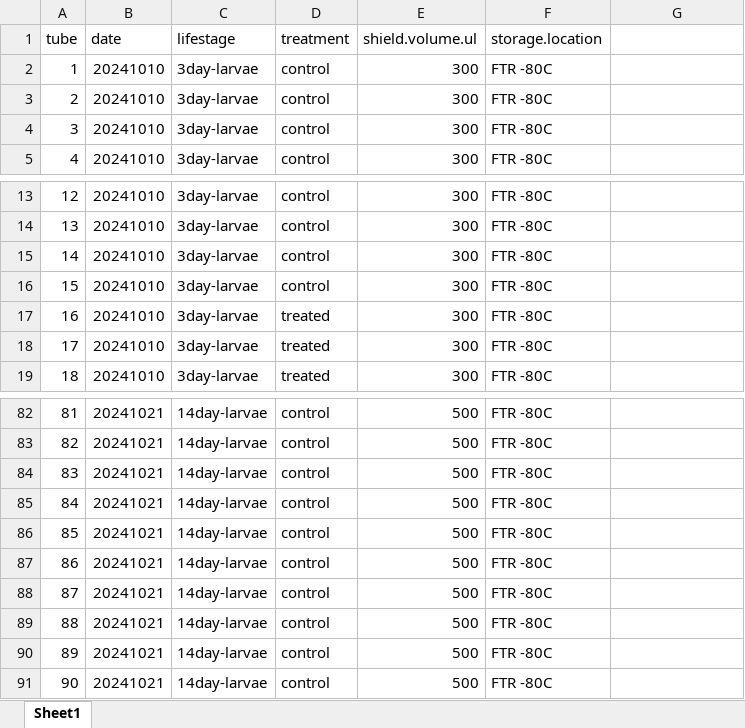
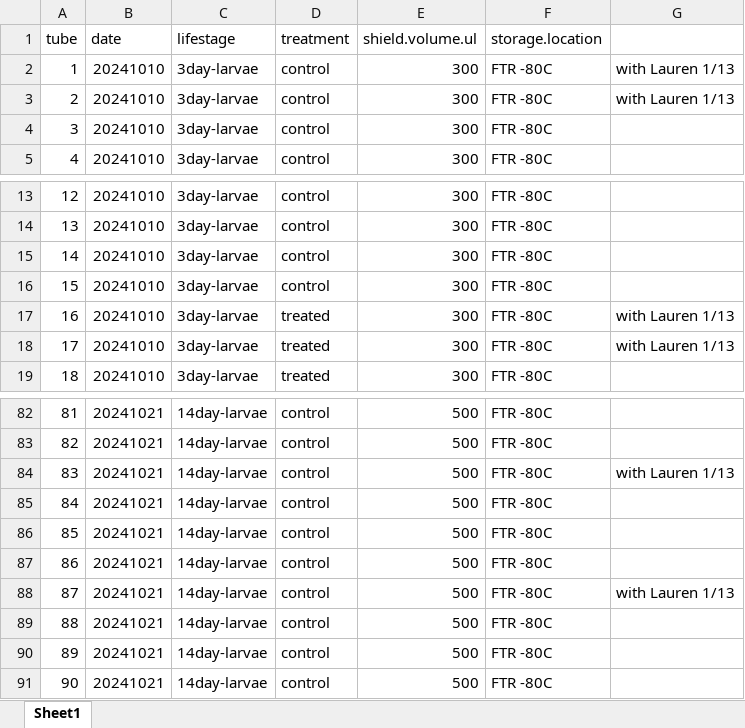
Before and after one commit to RobertsLab/polyIC-larvae, an Excel workbook: data/rna-dna/sample_metadata.xlsx, sheet Sheet1, drawn as a sheet; only a part is shown, gaps mark what is left out; values as stored, in another font and other column widths than the file's, no borders; the diff names each change by its address in the sheet, - before the commit and + after, or states it on an @@ line.

Commit message:
updated metadata

```diff
--- a/data/rna-dna/sample_metadata.xlsx (sheet Sheet1)
+++ b/data/rna-dna/sample_metadata.xlsx (sheet Sheet1)
-G2:G3: (empty)
+G2:G3: with Lauren 1/13
-G17:G18: (empty)
+G17:G18: with Lauren 1/13
-G84: (empty)
+G84: with Lauren 1/13
-G88: (empty)
+G88: with Lauren 1/13
```
